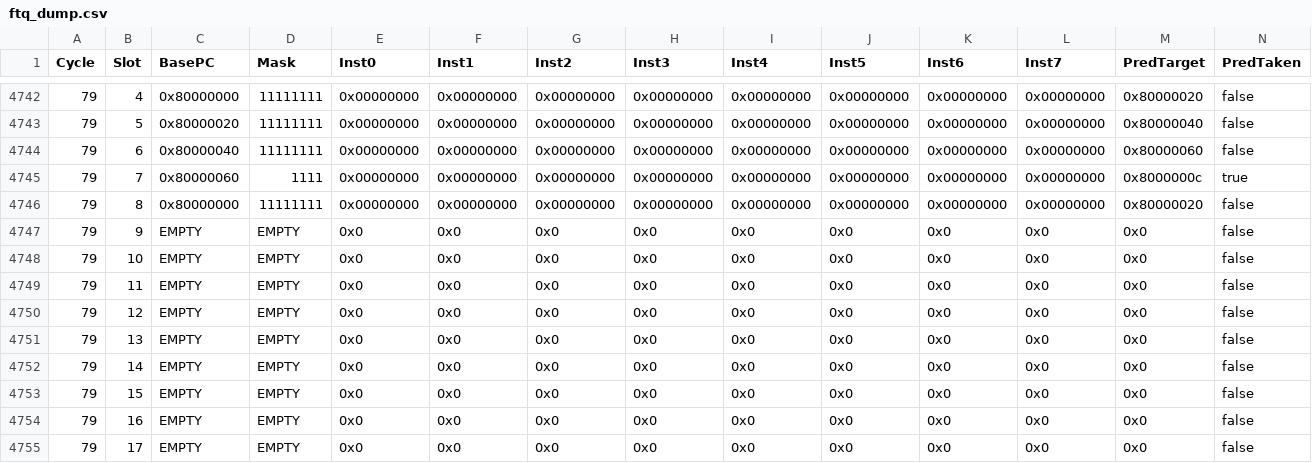
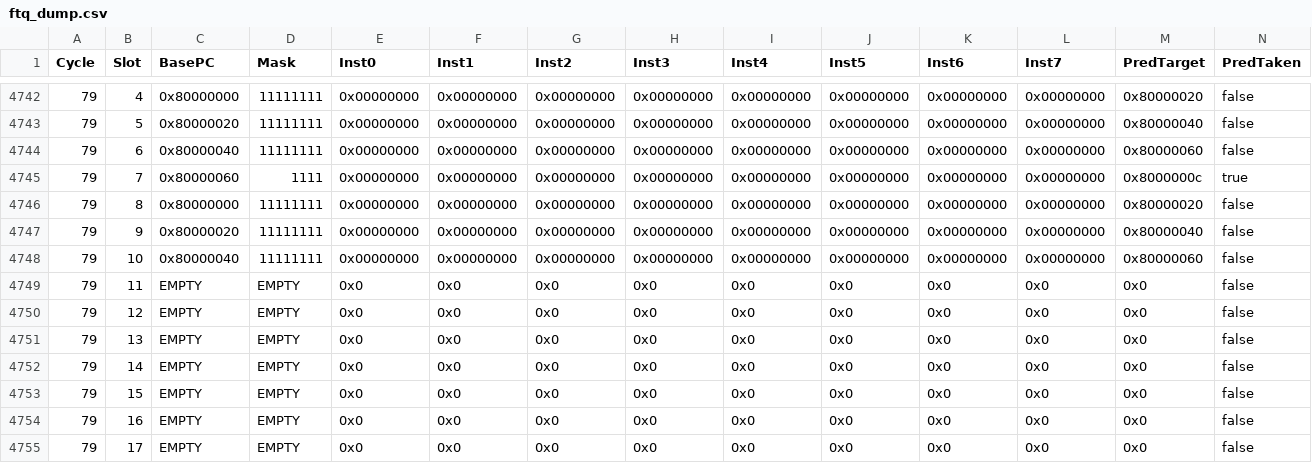
Before and after one commit to emeraldsoft3/zaqal, a CSV file: ftq_dump.csv, drawn as a sheet; only a part is shown, gaps mark what is left out; the diff covers the shown part only; the diff names each change by its address in the sheet, - before the commit and + after, or states it on an @@ line.

```diff
--- a/ftq_dump.csv
+++ b/ftq_dump.csv
-C4747 (BasePC): EMPTY
+C4747 (BasePC): 0x80000020
-D4747:D4748 (Mask): EMPTY
+D4747:D4748 (Mask): 11111111
-E4747:E4748 (Inst0): 0x0
+E4747:E4748 (Inst0): 0x00000000
-F4747:F4748 (Inst1): 0x0
+F4747:F4748 (Inst1): 0x00000000
-G4747:G4748 (Inst2): 0x0
+G4747:G4748 (Inst2): 0x00000000
-H4747:H4748 (Inst3): 0x0
+H4747:H4748 (Inst3): 0x00000000
-I4747:I4748 (Inst4): 0x0
+I4747:I4748 (Inst4): 0x00000000
-J4747:J4748 (Inst5): 0x0
+J4747:J4748 (Inst5): 0x00000000
-K4747:K4748 (Inst6): 0x0
+K4747:K4748 (Inst6): 0x00000000
-L4747:L4748 (Inst7): 0x0
+L4747:L4748 (Inst7): 0x00000000
-M4747 (PredTarget): 0x0
+M4747 (PredTarget): 0x80000040
-C4748 (BasePC): EMPTY
+C4748 (BasePC): 0x80000040
-M4748 (PredTarget): 0x0
+M4748 (PredTarget): 0x80000060
```
Also changed, not shown: 1 added row, 1 removed row and 55 edited cells elsewhere in this file, 26 other files.
